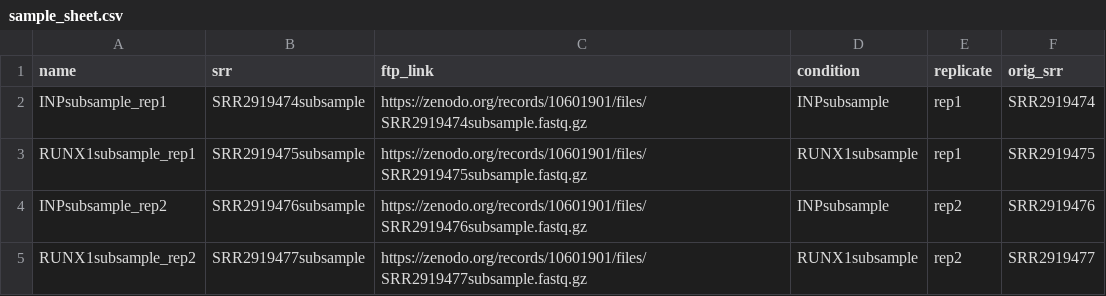
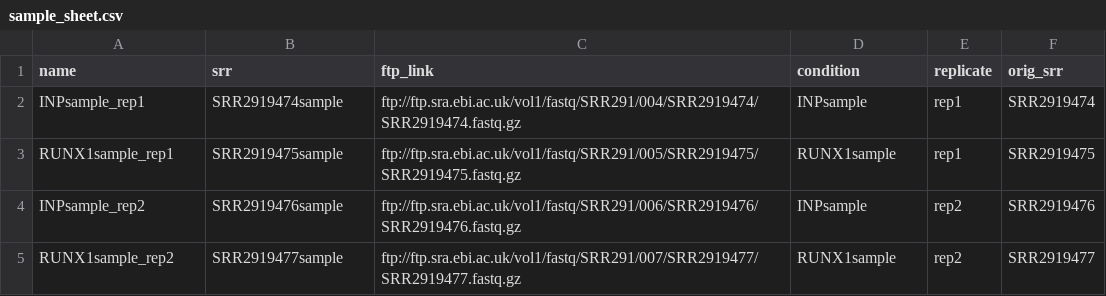
Before and after one commit to tfogler/project-2-tfogler, a CSV file: sample_sheet.csv, drawn as a sheet.

Commit message:
Edit sample_sheet.csv with real samples

```diff
--- a/sample_sheet.csv
+++ b/sample_sheet.csv
@@ -1,5 +1,5 @@
 name,srr,ftp_link,condition,replicate,orig_srr
-INPsubsample_rep1,SRR2919474subsample,https://zenodo.org/records/10601901/files/SRR2919474subsample.fastq.gz,INPsubsample,rep1,SRR2919474
-RUNX1subsample_rep1,SRR2919475subsample,https://zenodo.org/records/10601901/files/SRR2919475subsample.fastq.gz,RUNX1subsample,rep1,SRR2919475
-INPsubsample_rep2,SRR2919476subsample,https://zenodo.org/records/10601901/files/SRR2919476subsample.fastq.gz,INPsubsample,rep2,SRR2919476
-RUNX1subsample_rep2,SRR2919477subsample,https://zenodo.org/records/10601901/files/SRR2919477subsample.fastq.gz,RUNX1subsample,rep2,SRR2919477
+INPsample_rep1,SRR2919474sample,ftp://ftp.sra.ebi.ac.uk/vol1/fastq/SRR291/004/SRR2919474/SRR2919474.fastq.gz,INPsample,rep1,SRR2919474
+RUNX1sample_rep1,SRR2919475sample,ftp://ftp.sra.ebi.ac.uk/vol1/fastq/SRR291/005/SRR2919475/SRR2919475.fastq.gz,RUNX1sample,rep1,SRR2919475
+INPsample_rep2,SRR2919476sample,ftp://ftp.sra.ebi.ac.uk/vol1/fastq/SRR291/006/SRR2919476/SRR2919476.fastq.gz,INPsample,rep2,SRR2919476
+RUNX1sample_rep2,SRR2919477sample,ftp://ftp.sra.ebi.ac.uk/vol1/fastq/SRR291/007/SRR2919477/SRR2919477.fastq.gz,RUNX1sample,rep2,SRR2919477
```
